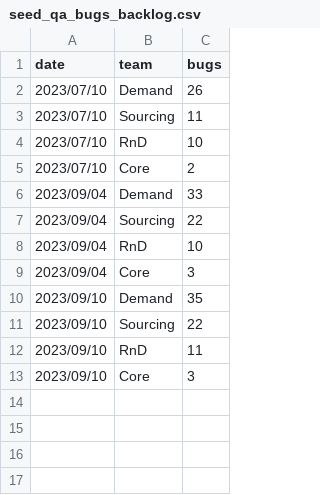
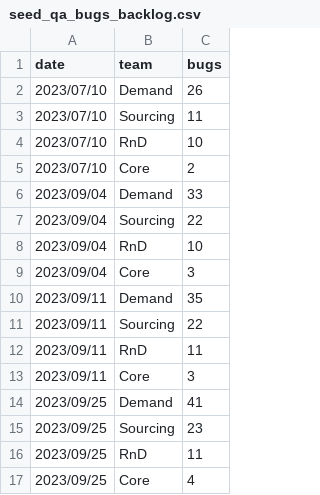
Before and after one commit to 3DHubs/dbt-core-network, a CSV file: seeds/seed_qa_bugs_backlog.csv, drawn as a sheet.

```diff
--- a/seeds/seed_qa_bugs_backlog.csv
+++ b/seeds/seed_qa_bugs_backlog.csv
@@ -9,5 +9,9 @@ date,team,bugs
 2023/09/04,Core,3
-2023/09/10,Demand,35
-2023/09/10,Sourcing,22
-2023/09/10,RnD,11
-2023/09/10,Core,3
+2023/09/11,Demand,35
+2023/09/11,Sourcing,22
+2023/09/11,RnD,11
+2023/09/11,Core,3
+2023/09/25,Demand,41
+2023/09/25,Sourcing,23
+2023/09/25,RnD,11
+2023/09/25,Core,4
```
Also changed, not shown: seeds/seed_qa_autotests.csv, seeds/seed_qa_failed_runs.csv, 1 other file.
